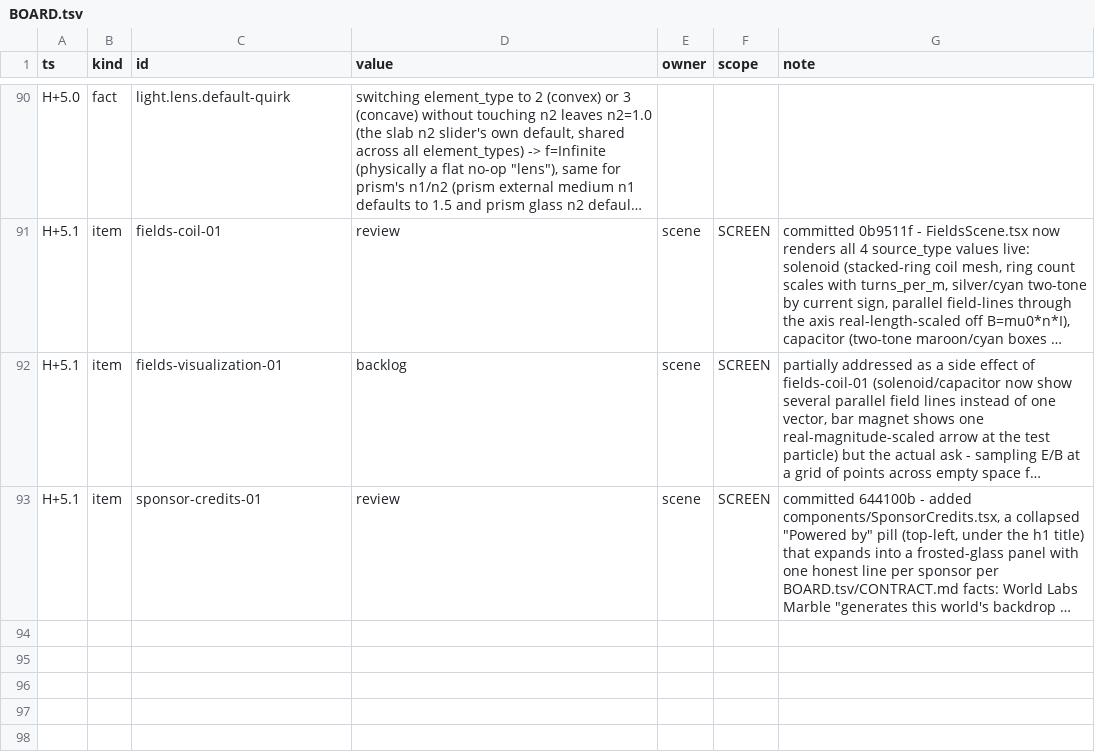
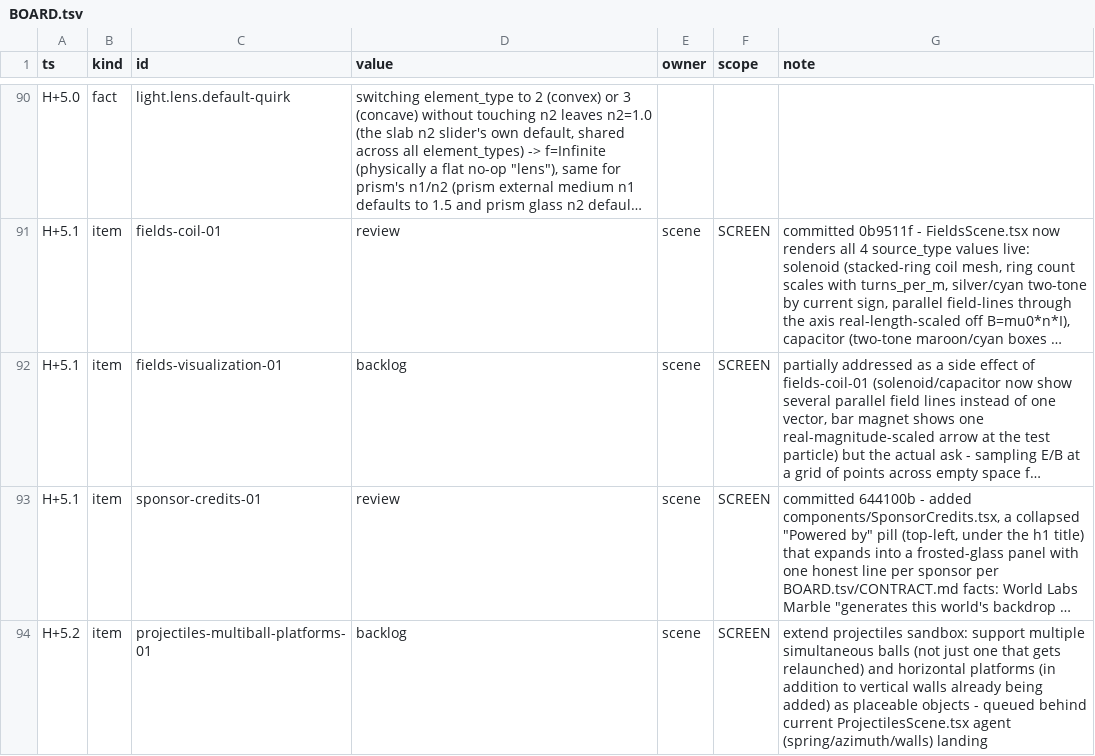
Before and after one commit to TriNguyen1110/physics-playground, a TSV file: BOARD.tsv, drawn as a sheet; only a part is shown, gaps mark what is left out; long unchanged cells end in …; the diff names each change by its address in the sheet, - before the commit and + after, or states it on an @@ line.

Commit message:
board: seed multi-ball + platforms backlog for projectiles

```diff
--- a/BOARD.tsv
+++ b/BOARD.tsv
+row 94: H+5.2 | item | projectiles-multiball-platforms-01 | backlog | scene | SCREEN | extend projectiles sandbox: support multiple simultaneous balls (not just one that gets relaunched) and horizontal platforms (in addition to vertical walls already being added) as placeable objects - queued behind current ProjectilesScene.tsx agent (spring/azimuth/walls) landing
```
